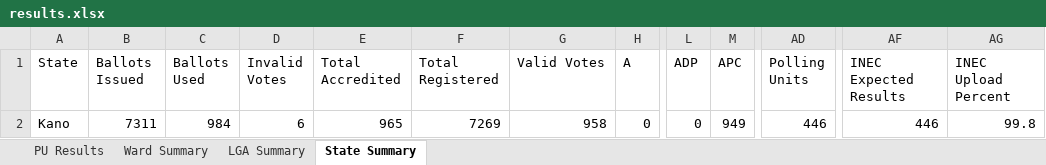
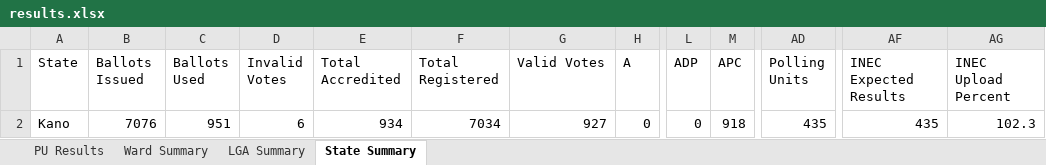
Before and after one commit to africadatawarehouse-netizen/inec-state-pull, an Excel workbook: output/Kano/results.xlsx, sheet State Summary, drawn as a sheet; only a part is shown, gaps mark what is left out; values as stored, in another font and other column widths than the file's, no borders; the diff names each change by its address in the sheet, - before the commit and + after, or states it on an @@ line.

```diff
--- a/output/Kano/results.xlsx (sheet State Summary)
+++ b/output/Kano/results.xlsx (sheet State Summary)
-B2 (Ballots Issued): 7311
+B2 (Ballots Issued): 7076
-C2 (Ballots Used): 984
+C2 (Ballots Used): 951
-E2 (Total Accredited): 965
+E2 (Total Accredited): 934
-F2 (Total Registered): 7269
+F2 (Total Registered): 7034
-G2 (Valid Votes): 958
+G2 (Valid Votes): 927
-M2 (APC): 949
+M2 (APC): 918
-AD2 (Polling Units): 446
+AD2 (Polling Units): 435
-AF2 (INEC Expected Results): 446
+AF2 (INEC Expected Results): 435
-AG2 (INEC Upload Percent): 99.8
+AG2 (INEC Upload Percent): 102.3
```
Also changed, not shown: sheet PU Results, sheet Ward Summary, sheet LGA Summary, output/Ekiti/results.xlsx, output/Enugu/results.xlsx, 17 other files.
